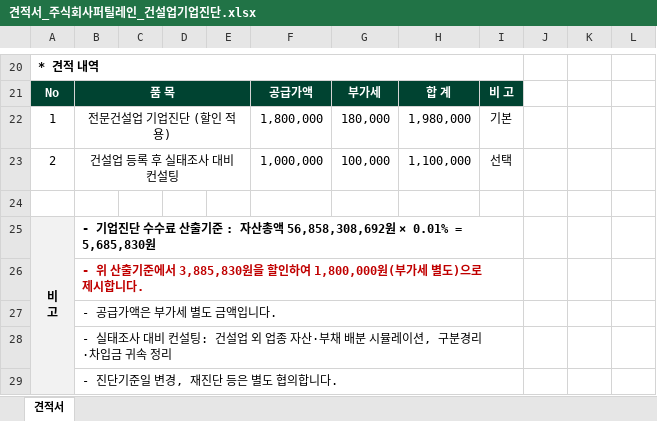
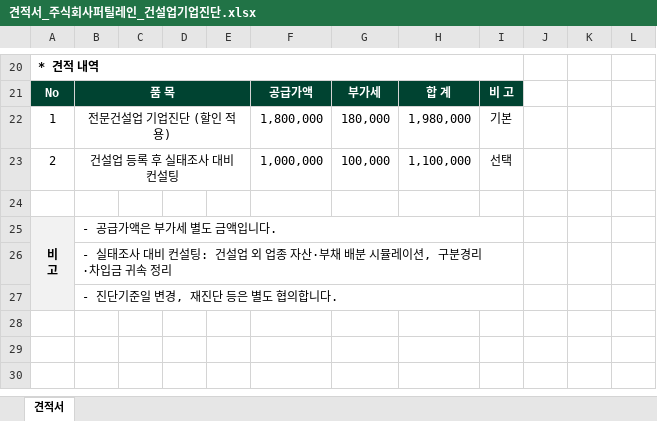
Before and after one commit to saehim-lab/ai--, an Excel workbook: 견적서/2026-11_퍼틸레인_건설업기업진단/견적서_주식회사퍼틸레인_건설업기업진단.xlsx, sheet 견적서, drawn as a sheet; only a part is shown, gaps mark what is left out; values as stored, in another font and other column widths than the file's, no borders; charts and pictures not drawn; the diff names each change by its address in the sheet, - before the commit and + after, or states it on an @@ line.

```diff
--- a/견적서/2026-11_퍼틸레인_건설업기업진단/견적서_주식회사퍼틸레인_건설업기업진단.xlsx (sheet 견적서)
+++ b/견적서/2026-11_퍼틸레인_건설업기업진단/견적서_주식회사퍼틸레인_건설업기업진단.xlsx (sheet 견적서)
-B25: - 기업진단 수수료 산출기준 : 자산총액 56,858,308,692원 × 0.01% = 5,685,830원
+B25: - 공급가액은 부가세 별도 금액입니다.
-B25 bold: on
+B25 bold: off
-row 26:  | - 위 산출기준에서 3,885,830원을 할인하여 1,800,000원(부가세 별도)으로 제시합니다.
-row 27:  | - 공급가액은 부가세 별도 금액입니다.
```
Also changed, not shown: charts or pictures, 1 other file.
